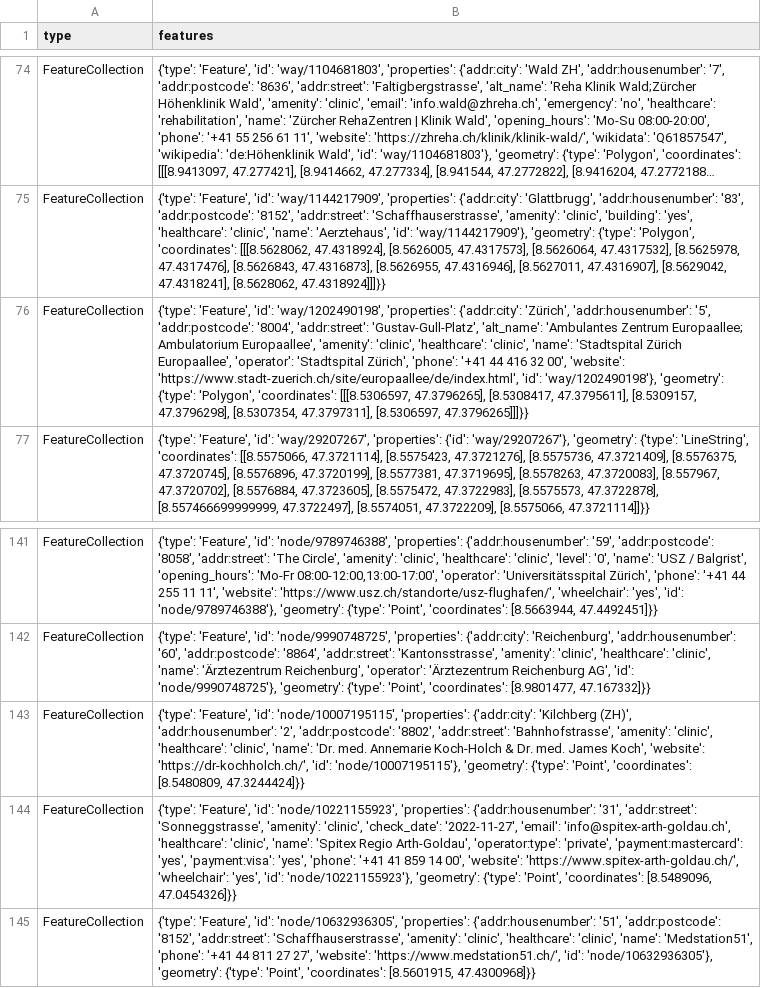
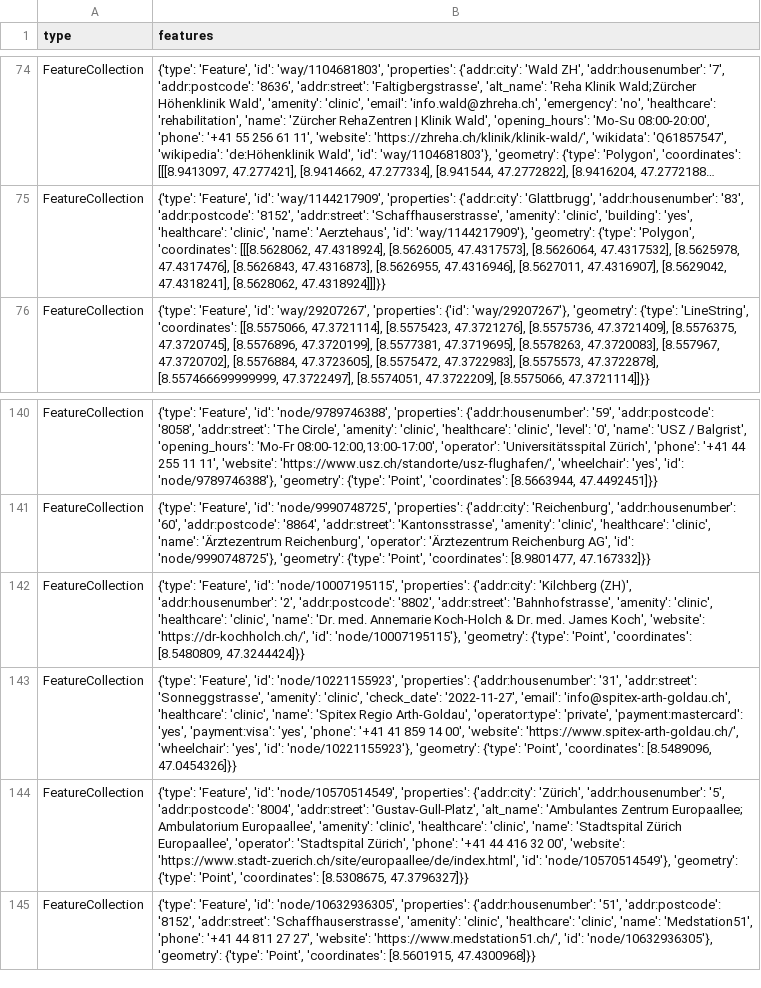
Before and after one commit to OpenBracketsCH/rescue-data, a CSV file: data/csv/facilities/hospital/hospital_dispo_srz.csv, drawn as a sheet; only a part is shown, gaps mark what is left out; long unchanged cells end in …; removed rows and columns are numbered as before the commit, all else as after; the diff names each change by its address in the sheet, - before the commit and + after, or states it on an @@ line.

```diff
--- a/data/csv/facilities/hospital/hospital_dispo_srz.csv
+++ b/data/csv/facilities/hospital/hospital_dispo_srz.csv
-row 76: FeatureCollection | {'type': 'Feature', 'id': 'way/1202490198', 'properties': {'addr:city': 'Zürich', 'addr:housenumber': '5', 'addr:postcode': '8004', 'addr:street': 'Gustav-Gull-Platz', 'alt_name': 'Ambulantes Zentrum Europaallee; Ambulatorium Europaallee', 'amenity': 'clinic', 'healthcare': 'clinic', 'name': 'Stadtspital Zürich Europaallee', 'operator': 'Stadtspital Zürich', 'phone': '+41 44 416 32 00', 'website': 'https://www.stadt-zuerich.ch/site/europaallee/de/index.html', 'id': 'way/1202490198'}, 'geometry': {'type': 'Polygon', 'coordinates': [[[8.5306597, 47.3796265], [8.5308417, 47.3795611], [8.5309157, 47.3796298], [8.5307354, 47.3797311], [8.5306597, 47.3796265]]]}}
+row 144: FeatureCollection | {'type': 'Feature', 'id': 'node/10570514549', 'properties': {'addr:city': 'Zürich', 'addr:housenumber': '5', 'addr:postcode': '8004', 'addr:street': 'Gustav-Gull-Platz', 'alt_name': 'Ambulantes Zentrum Europaallee; Ambulatorium Europaallee', 'amenity': 'clinic', 'healthcare': 'clinic', 'name': 'Stadtspital Zürich Europaallee', 'operator': 'Stadtspital Zürich', 'phone': '+41 44 416 32 00', 'website': 'https://www.stadt-zuerich.ch/site/europaallee/de/index.html', 'id': 'node/10570514549'}, 'geometry': {'type': 'Point', 'coordinates': [8.5308675, 47.3796327]}}
```
Also changed, not shown: data/csv/childcare/childcare_dispo_srz.csv, data/csv/childcare/childcare_kt_zh.csv, 12 other files.
